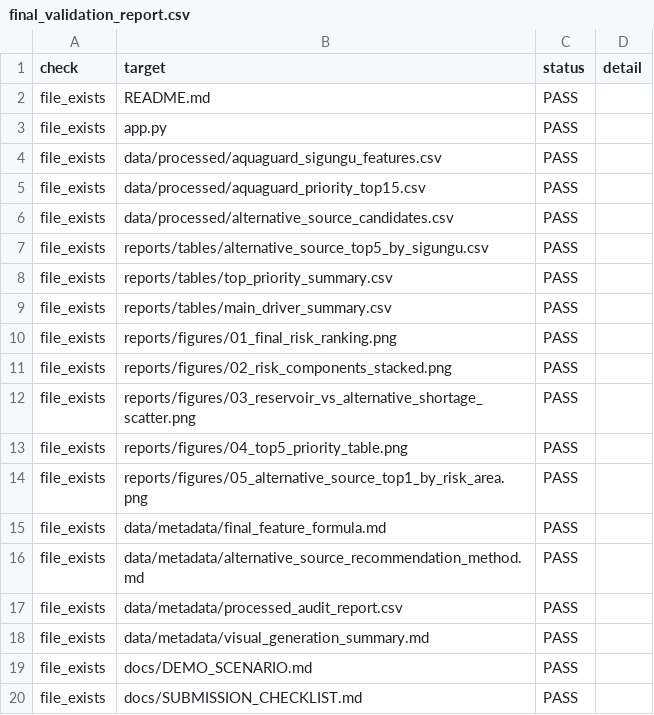
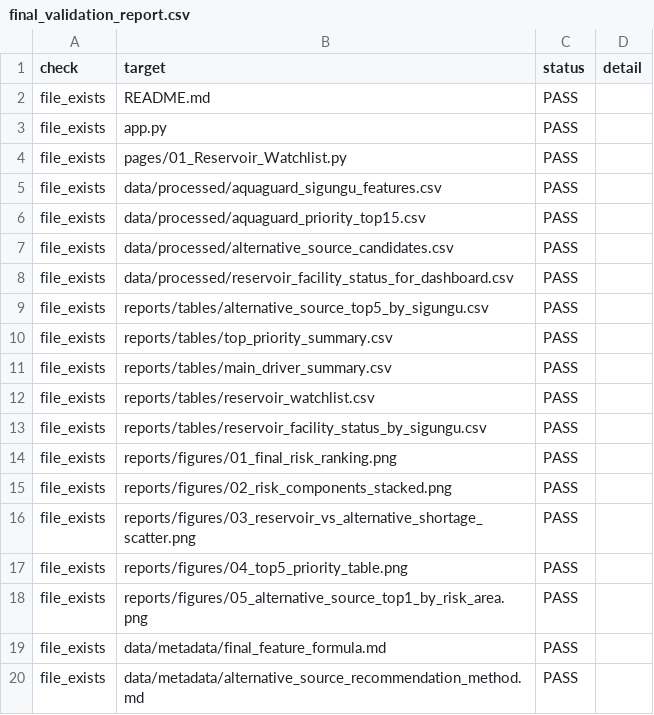
Before and after one commit to kara320090/AquaGuard-AI, a CSV file: data/metadata/final_validation_report.csv, drawn as a sheet; only a part is shown; the shorter side is filled out with more unchanged rows; the diff covers the shown part only; the diff names each change by its address in the sheet, - before the commit and + after, or states it on an @@ line.

Commit message:
feat: add reservoir watchlist and final validation

```diff
--- a/data/metadata/final_validation_report.csv
+++ b/data/metadata/final_validation_report.csv
+row 4: file_exists | pages/01_Reservoir_Watchlist.py | PASS
+row 8: file_exists | data/processed/reservoir_facility_status_for_dashboard.csv | PASS
+row 12: file_exists | reports/tables/reservoir_watchlist.csv | PASS
+row 13: file_exists | reports/tables/reservoir_facility_status_by_sigungu.csv | PASS
```
Also changed, not shown: 10 added rows, 19 removed rows and 4 edited cells elsewhere in this file, 7 other files.
